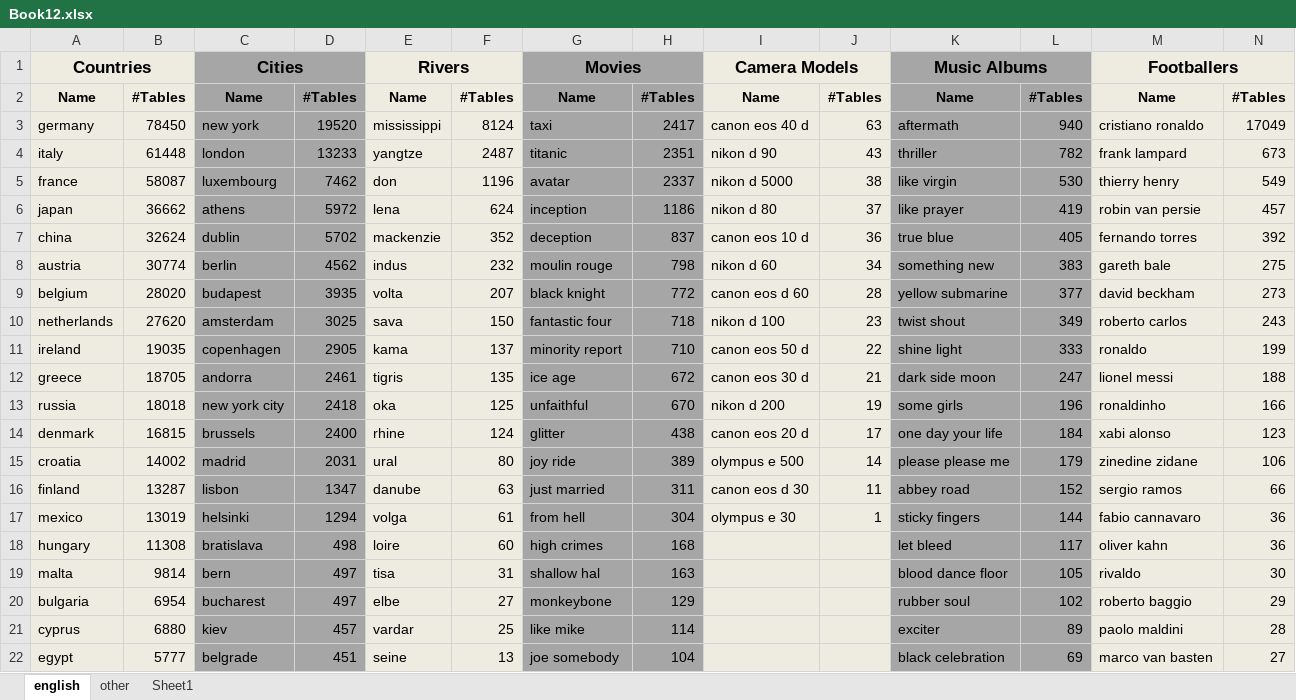
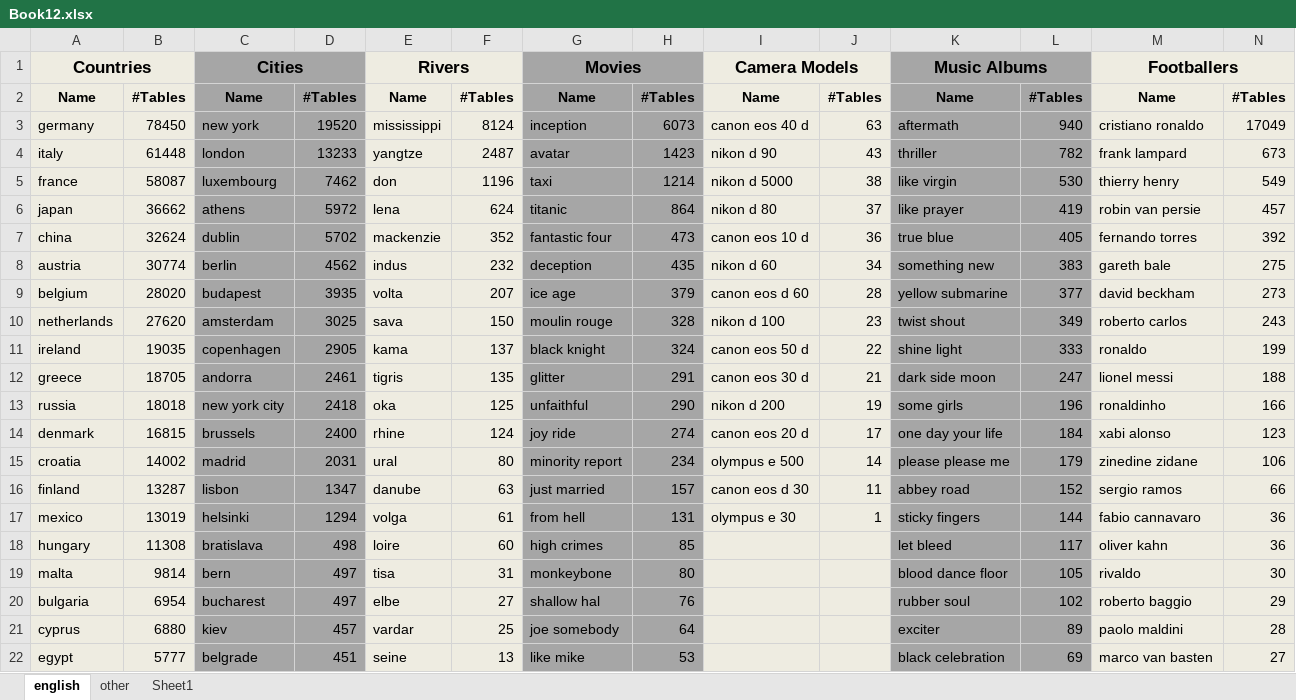
Before and after one commit to wbsg-uni-mannheim/wdc-page, an Excel workbook: webtables/webTables2/Book12.xlsx, sheet english, drawn as a sheet; values as stored, in another font and other column widths than the file's, no borders; the diff names each change by its address in the sheet, - before the commit and + after, or states it on an @@ line.

```diff
--- a/webtables/webTables2/Book12.xlsx (sheet english)
+++ b/webtables/webTables2/Book12.xlsx (sheet english)
-G3: taxi
+G3: inception
-H3: 2417
+H3: 6073
-G4: titanic
+G4: avatar
-H4: 2351
+H4: 1423
-G5: avatar
+G5: taxi
-H5: 2337
+H5: 1214
-G6: inception
+G6: titanic
-H6: 1186
+H6: 864
-G7: deception
+G7: fantastic four
-H7: 837
+H7: 473
-G8: moulin rouge
+G8: deception
-H8: 798
+H8: 435
-G9: black knight
+G9: ice age
-H9: 772
+H9: 379
-G10: fantastic four
+G10: moulin rouge
-H10: 718
+H10: 328
-G11: minority report
+G11: black knight
-H11: 710
+H11: 324
-G12: ice age
+G12: glitter
-H12: 672
+H12: 291
-H13: 670
+H13: 290
-G14: glitter
+G14: joy ride
-H14: 438
+H14: 274
-G15: joy ride
+G15: minority report
-H15: 389
+H15: 234
-H16: 311
+H16: 157
-H17: 304
+H17: 131
-H18: 168
+H18: 85
-G19: shallow hal
+G19: monkeybone
-H19: 163
+H19: 80
-G20: monkeybone
+G20: shallow hal
-H20: 129
+H20: 76
-G21: like mike
+G21: joe somebody
-H21: 114
+H21: 64
-G22: joe somebody
+G22: like mike
-H22: 104
+H22: 53
```
Also changed, not shown: sheet Sheet1, 4 other files.
